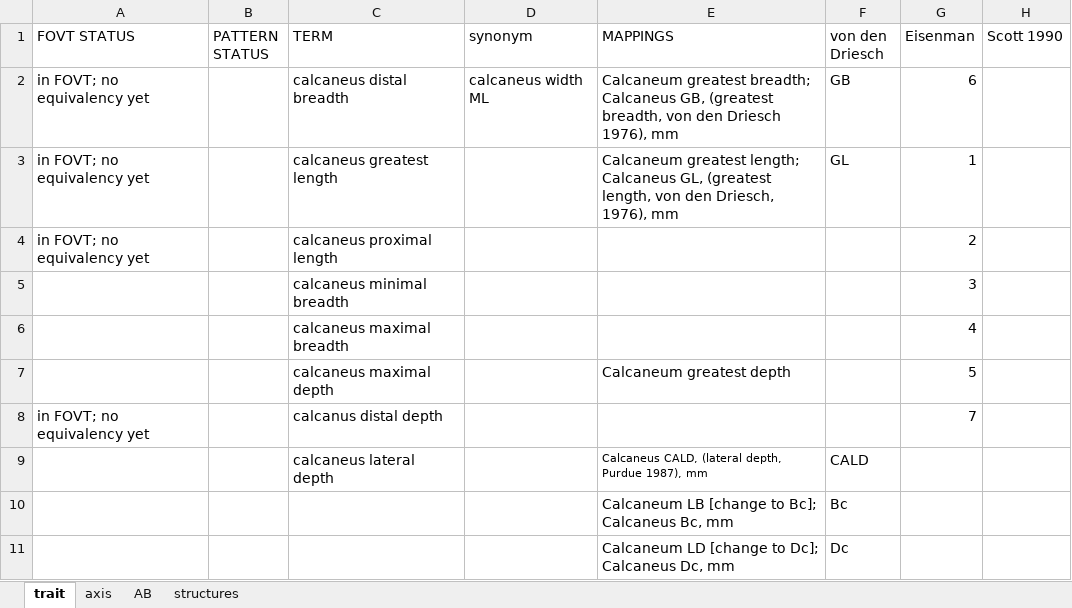
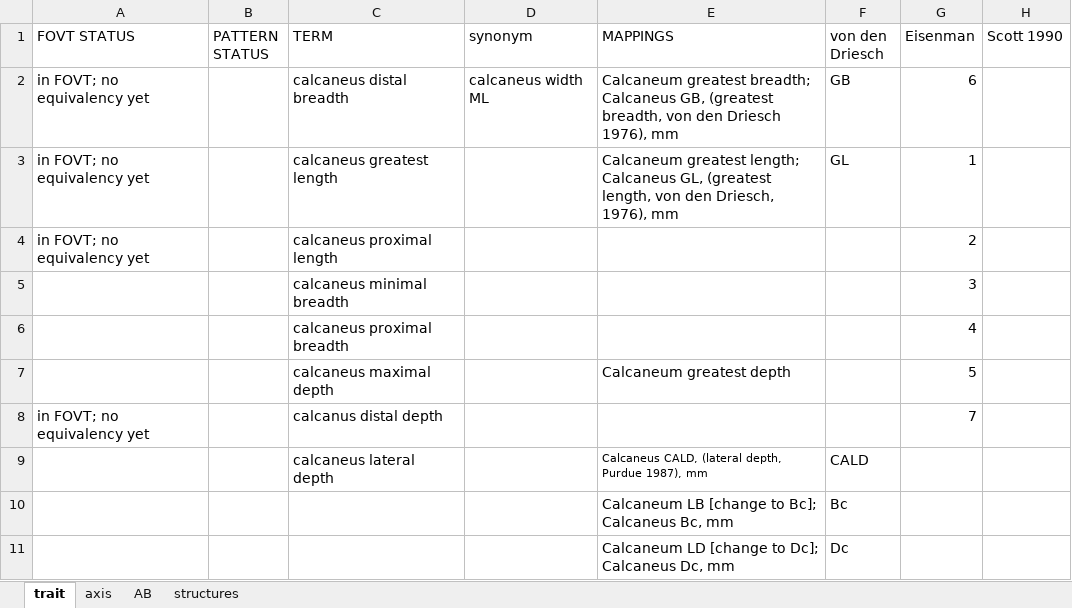
Before and after one commit to futres/fovt, an Excel workbook: terms/calcaneusTerms.xlsx, sheet trait, drawn as a sheet; only a part is shown; values as stored, in another font and other column widths than the file's, no borders; the diff names each change by its address in the sheet, - before the commit and + after, or states it on an @@ line.

Commit message:
updating terms

```diff
--- a/terms/calcaneusTerms.xlsx (sheet trait)
+++ b/terms/calcaneusTerms.xlsx (sheet trait)
-C6 (TERM): calcaneus maximal breadth
+C6 (TERM): calcaneus proximal breadth
```
Also changed, not shown: sheet axis, sheet structures, sheet AB, terms/bodyTerms.xlsx.
